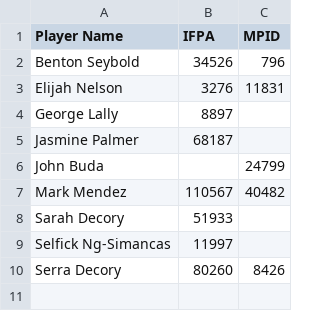
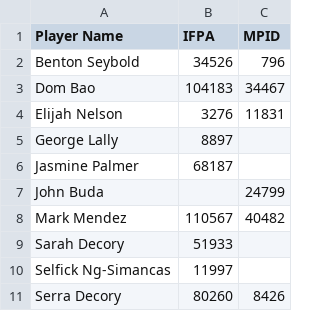
Before and after one commit to madcock/IPR, a CSV file: mnp-deceased.csv, drawn as a sheet.

Commit message:
Update mnp-deceased.csv
Dom Bao

```diff
--- a/mnp-deceased.csv
+++ b/mnp-deceased.csv
@@ -2,2 +2,3 @@ Player Name,IFPA,MPID
 Benton Seybold,34526,796
+Dom Bao,104183,34467
 Elijah Nelson,3276,11831
```
